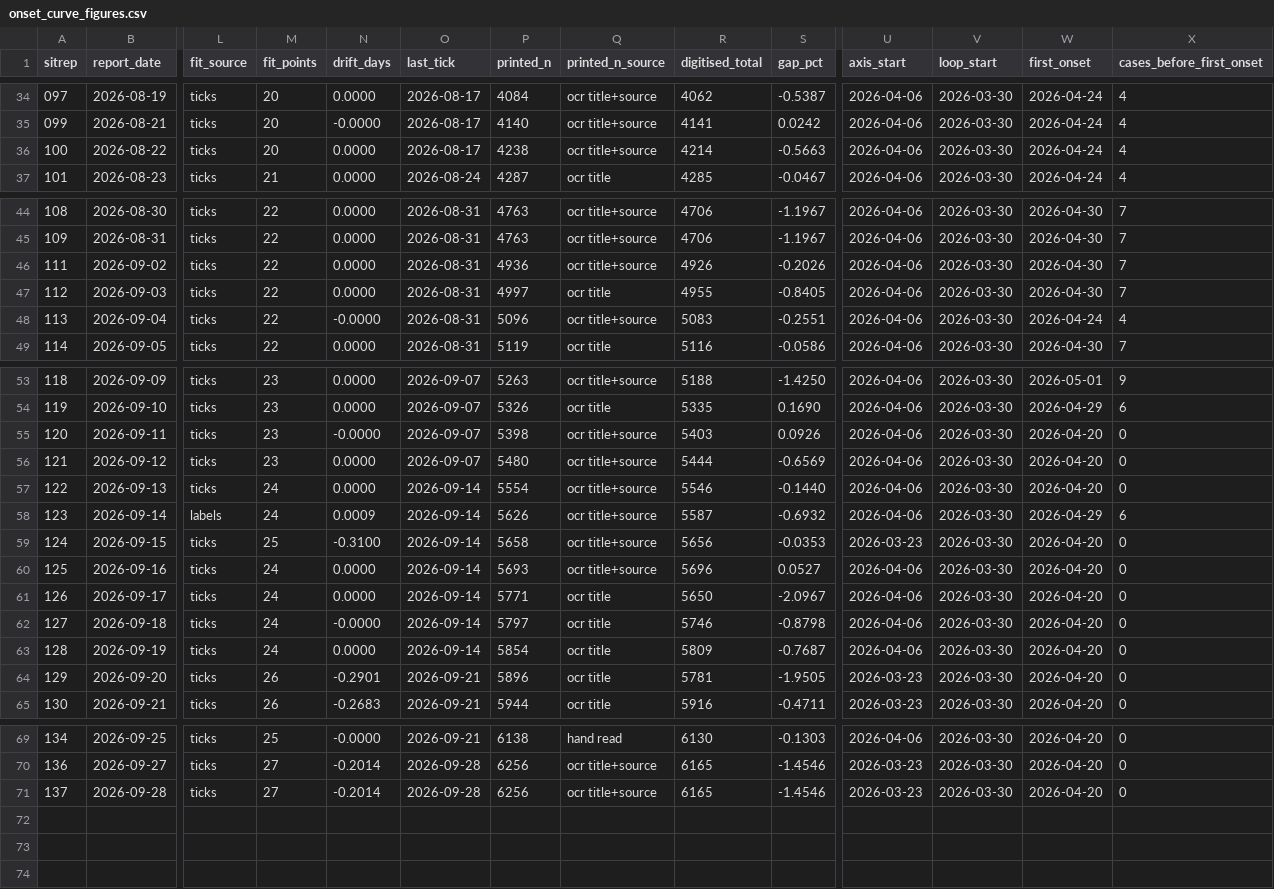
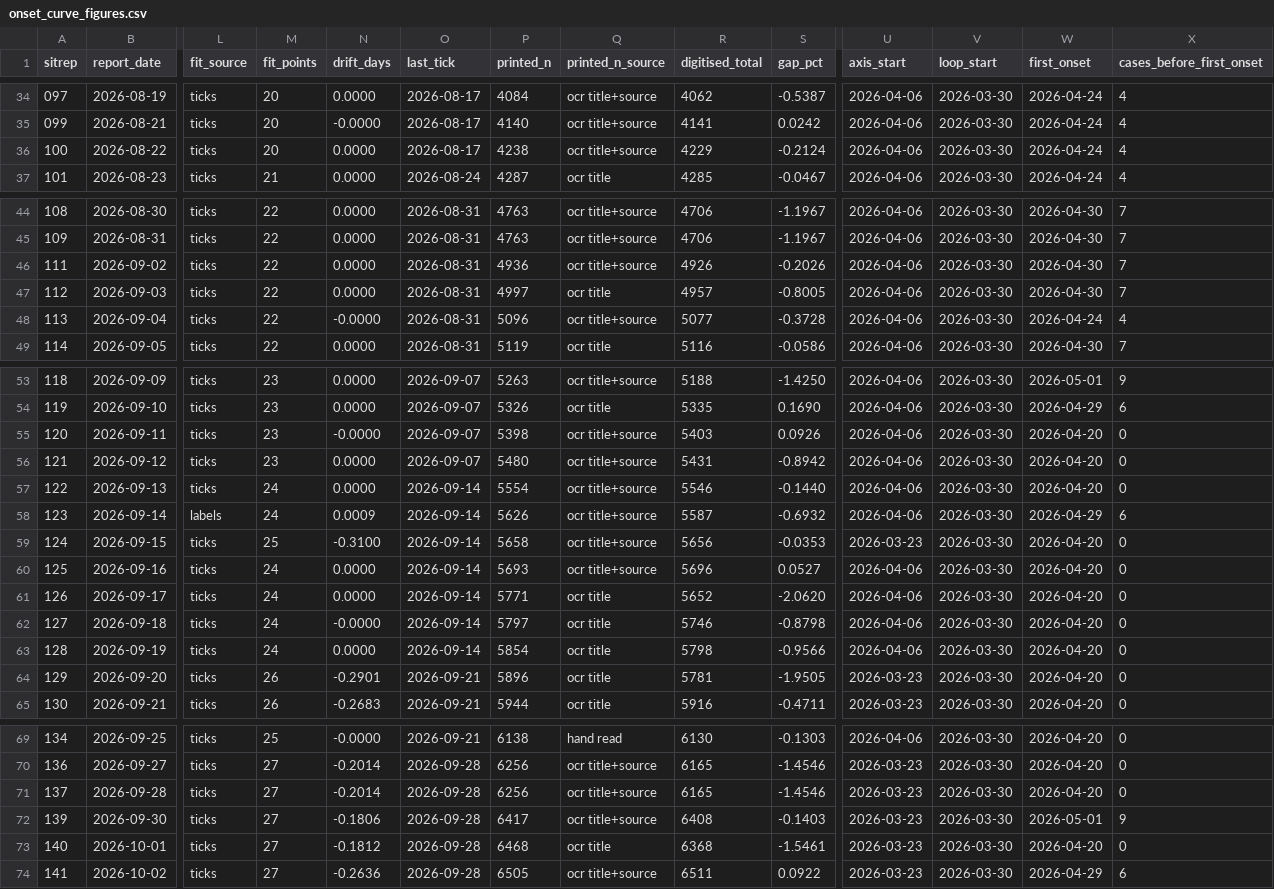
Before and after one commit to epiforecasts/BVDOutbreakSize, a CSV file: data/onset_curve_figures.csv, drawn as a sheet; only a part is shown, gaps mark what is left out; rows hold the shown columns only; the diff names each change by its address in the sheet, - before the commit and + after, or states it on an @@ line.

```diff
--- a/data/onset_curve_figures.csv
+++ b/data/onset_curve_figures.csv
-R36 (digitised_total): 4214
+R36 (digitised_total): 4229
-S36 (gap_pct): -0.5663
+S36 (gap_pct): -0.2124
-R47 (digitised_total): 4955
+R47 (digitised_total): 4957
-S47 (gap_pct): -0.8405
+S47 (gap_pct): -0.8005
-R48 (digitised_total): 5083
+R48 (digitised_total): 5077
-S48 (gap_pct): -0.2551
+S48 (gap_pct): -0.3728
-R56 (digitised_total): 5444
+R56 (digitised_total): 5431
-S56 (gap_pct): -0.6569
+S56 (gap_pct): -0.8942
-R61 (digitised_total): 5650
+R61 (digitised_total): 5652
-S61 (gap_pct): -2.0967
+S61 (gap_pct): -2.0620
-R63 (digitised_total): 5809
+R63 (digitised_total): 5798
-S63 (gap_pct): -0.7687
+S63 (gap_pct): -0.9566
+row 72: 139 | 2026-09-30 | ticks | 27 | -0.1806 | 2026-09-28 | 6417 | ocr title+source | 6408 | -0.1403 | 2026-03-23 | 2026-03-30 | 2026-05-01 | 9
+row 73: 140 | 2026-10-01 | ticks | 27 | -0.1812 | 2026-09-28 | 6468 | ocr title | 6368 | -1.5461 | 2026-03-23 | 2026-03-30 | 2026-04-20 | 0
+row 74: 141 | 2026-10-02 | ticks | 27 | -0.2636 | 2026-09-28 | 6505 | ocr title+source | 6511 | 0.0922 | 2026-03-23 | 2026-03-30 | 2026-04-29 | 6
```
Also changed, not shown: 3 other files.
